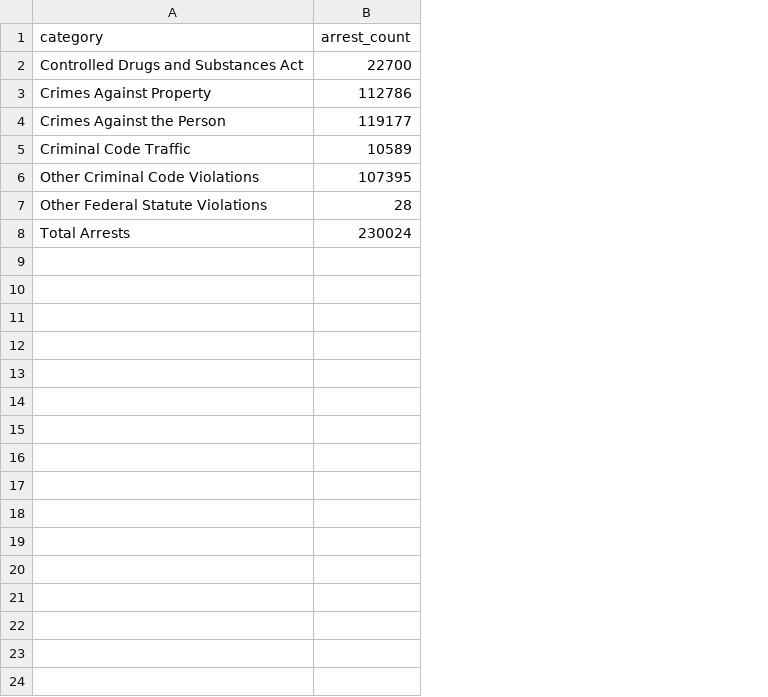
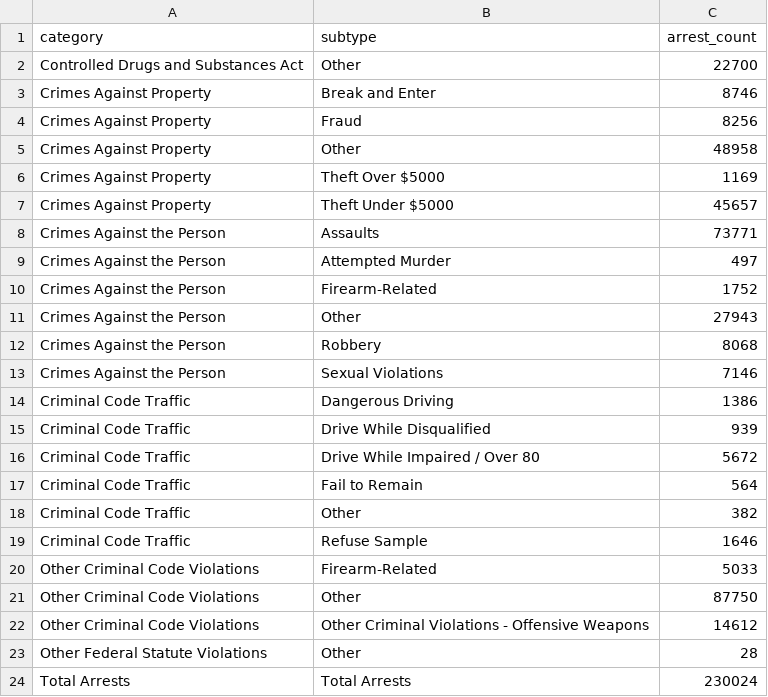
Before and after one commit to NotSakura/Police_ArrestedAndCharged, a CSV file: outputs/data/TorontoArrestCleanbySubtype.csv, drawn as a sheet; removed rows and columns are numbered as before the commit, all else as after; the diff names each change by its address in the sheet, - before the commit and + after, or states it on an @@ line.

```diff
--- a/outputs/data/TorontoArrestCleanbySubtype.csv
+++ b/outputs/data/TorontoArrestCleanbySubtype.csv
+column B (subtype), rows 2-3: Other | Break and Enter; rows 23-24: Other | Total Arrests
-C3 (arrest_count): 112786
+C3 (arrest_count): 8746
-row 4: Crimes Against the Person | 119177
-row 5: Criminal Code Traffic | 10589
-row 6: Other Criminal Code Violations | 107395
+row 4: Crimes Against Property | Fraud | 8256
+row 5: Crimes Against Property | Other | 48958
+row 6: Crimes Against Property | Theft Over $5000 | 1169
+row 7: Crimes Against Property | Theft Under $5000 | 45657
+row 8: Crimes Against the Person | Assaults | 73771
+row 9: Crimes Against the Person | Attempted Murder | 497
+row 10: Crimes Against the Person | Firearm-Related | 1752
+row 11: Crimes Against the Person | Other | 27943
+row 12: Crimes Against the Person | Robbery | 8068
+row 13: Crimes Against the Person | Sexual Violations | 7146
+row 14: Criminal Code Traffic | Dangerous Driving | 1386
+row 15: Criminal Code Traffic | Drive While Disqualified | 939
+row 16: Criminal Code Traffic | Drive While Impaired / Over 80 | 5672
+row 17: Criminal Code Traffic | Fail to Remain | 564
+row 18: Criminal Code Traffic | Other | 382
+row 19: Criminal Code Traffic | Refuse Sample | 1646
+row 20: Other Criminal Code Violations | Firearm-Related | 5033
+row 21: Other Criminal Code Violations | Other | 87750
+row 22: Other Criminal Code Violations | Other Criminal Violations - Offensive Weapons | 14612
```
Also changed, not shown: 7 other files.
